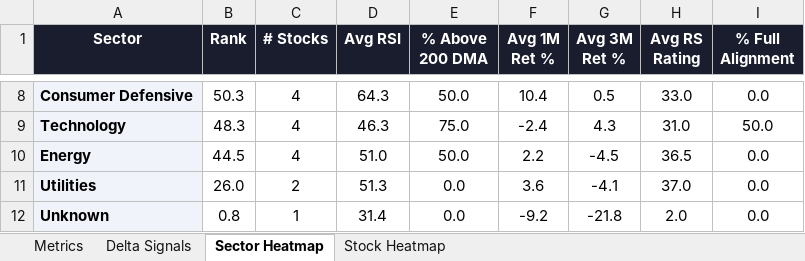
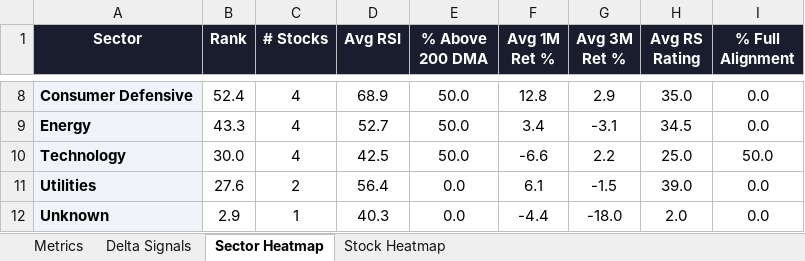
Before and after one commit to RanjitChennai/market-reports, an Excel workbook: NIFTY_50_Technical_Metrics.xlsx, sheet Sector Heatmap, drawn as a sheet; only a part is shown, gaps mark what is left out; values as stored, in another font and other column widths than the file's, no borders; conditional formats not drawn; removed rows and columns are numbered as before the commit, all else as after; the diff covers the shown part only; the diff names each change by its address in the sheet, - before the commit and + after, or states it on an @@ line.

```diff
--- a/NIFTY_50_Technical_Metrics.xlsx (sheet Sector Heatmap)
+++ b/NIFTY_50_Technical_Metrics.xlsx (sheet Sector Heatmap)
-B8 (Rank): 50.3
+B8 (Rank): 52.4
-D8 (Avg RSI): 64.3
+D8 (Avg RSI): 68.9
-F8 (Avg 1M Ret %): 10.4
+F8 (Avg 1M Ret %): 12.8
-G8 (Avg 3M Ret %): 0.5
+G8 (Avg 3M Ret %): 2.9
-H8 (Avg RS Rating): 33.0
+H8 (Avg RS Rating): 35.0
-row 9: Technology | 48.3 | 4 | 46.3 | 75.0 | -2.4 | 4.3 | 31.0 | 50.0
-B9 (Rank): 44.5
+B9 (Rank): 43.3
-D9 (Avg RSI): 51.0
+D9 (Avg RSI): 52.7
-F9 (Avg 1M Ret %): 2.2
+F9 (Avg 1M Ret %): 3.4
-G9 (Avg 3M Ret %): -4.5
+G9 (Avg 3M Ret %): -3.1
-H9 (Avg RS Rating): 36.5
+H9 (Avg RS Rating): 34.5
+row 10: Technology | 30.0 | 4 | 42.5 | 50.0 | -6.6 | 2.2 | 25.0 | 50.0
-B11 (Rank): 26.0
+B11 (Rank): 27.6
-D11 (Avg RSI): 51.3
+D11 (Avg RSI): 56.4
-F11 (Avg 1M Ret %): 3.6
+F11 (Avg 1M Ret %): 6.1
-G11 (Avg 3M Ret %): -4.1
+G11 (Avg 3M Ret %): -1.5
-H11 (Avg RS Rating): 37.0
+H11 (Avg RS Rating): 39.0
-B12 (Rank): 0.8
+B12 (Rank): 2.9
-D12 (Avg RSI): 31.4
+D12 (Avg RSI): 40.3
-F12 (Avg 1M Ret %): -9.2
+F12 (Avg 1M Ret %): -4.4
-G12 (Avg 3M Ret %): -21.8
+G12 (Avg 3M Ret %): -18.0
```
Also changed, not shown: 1 added row, 1 removed row and 27 edited cells elsewhere in this sheet, sheet Delta Signals, sheet Metrics, sheet Stock Heatmap.
